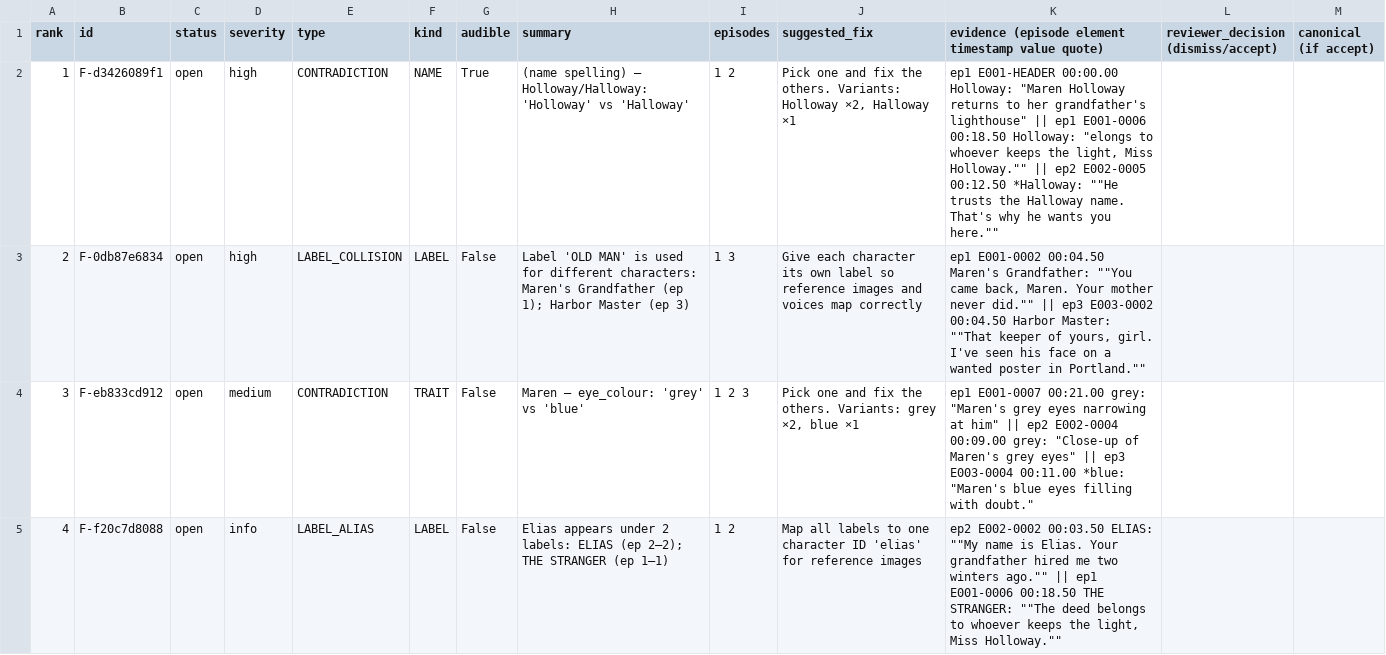
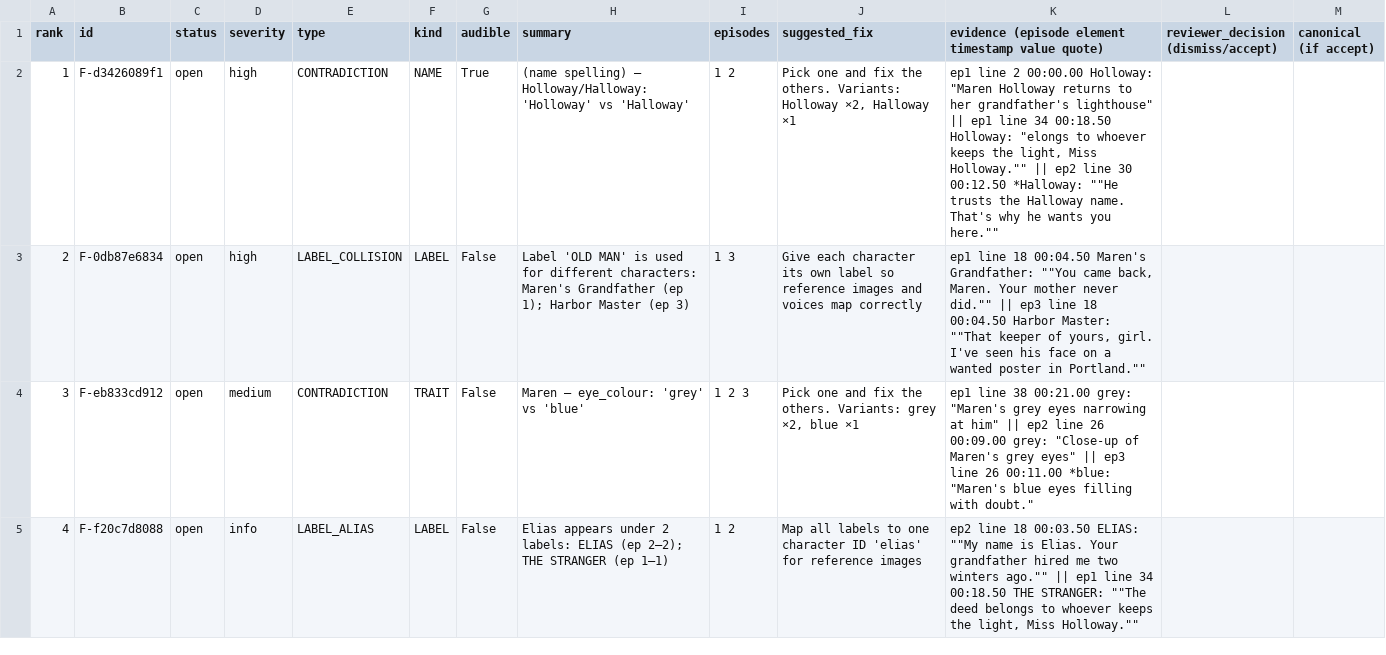
Before and after one commit to shubham-nare/microdrama-continuity-checker, a CSV file: demo/output/_mutated_run/flags.csv, drawn as a sheet.

```diff
--- a/demo/output/_mutated_run/flags.csv
+++ b/demo/output/_mutated_run/flags.csv
@@ -1,5 +1,5 @@
 rank,id,status,severity,type,kind,audible,summary,episodes,suggested_fix,evidence (episode element timestamp value quote),reviewer_decision (dismiss/accept),canonical (if accept)
-1,F-d3426089f1,open,high,CONTRADICTION,NAME,True,(name spelling) — Holloway/Halloway: 'Holloway' vs 'Halloway',1 2,"Pick one and fix the others. Variants: Holloway ×2, Halloway ×1","ep1 E001-HEADER 00:00.00 Holloway: ""Maren Holloway returns to her grandfather's lighthouse"" || ep1 E001-0006 00:18.50 Holloway: ""elongs to whoever keeps the light, Miss Holloway."""" || ep2 E002-0005 00:12.50 *Halloway: """"He trusts the Halloway name. That's why he wants you here.""""",,
-2,F-0db87e6834,open,high,LABEL_COLLISION,LABEL,False,Label 'OLD MAN' is used for different characters: Maren's Grandfather (ep 1); Harbor Master (ep 3),1 3,Give each character its own label so reference images and voices map correctly,"ep1 E001-0002 00:04.50 Maren's Grandfather: """"You came back, Maren. Your mother never did."""" || ep3 E003-0002 00:04.50 Harbor Master: """"That keeper of yours, girl. I've seen his face on a wanted poster in Portland.""""",,
-3,F-eb833cd912,open,medium,CONTRADICTION,TRAIT,False,Maren — eye_colour: 'grey' vs 'blue',1 2 3,"Pick one and fix the others. Variants: grey ×2, blue ×1","ep1 E001-0007 00:21.00 grey: ""Maren's grey eyes narrowing at him"" || ep2 E002-0004 00:09.00 grey: ""Close-up of Maren's grey eyes"" || ep3 E003-0004 00:11.00 *blue: ""Maren's blue eyes filling with doubt.""",,
-4,F-f20c7d8088,open,info,LABEL_ALIAS,LABEL,False,Elias appears under 2 labels: ELIAS (ep 2–2); THE STRANGER (ep 1–1),1 2,Map all labels to one character ID 'elias' for reference images,"ep2 E002-0002 00:03.50 ELIAS: """"My name is Elias. Your grandfather hired me two winters ago."""" || ep1 E001-0006 00:18.50 THE STRANGER: """"The deed belongs to whoever keeps the light, Miss Holloway.""""",,
+1,F-d3426089f1,open,high,CONTRADICTION,NAME,True,(name spelling) — Holloway/Halloway: 'Holloway' vs 'Halloway',1 2,"Pick one and fix the others. Variants: Holloway ×2, Halloway ×1","ep1 line 2 00:00.00 Holloway: ""Maren Holloway returns to her grandfather's lighthouse"" || ep1 line 34 00:18.50 Holloway: ""elongs to whoever keeps the light, Miss Holloway."""" || ep2 line 30 00:12.50 *Halloway: """"He trusts the Halloway name. That's why he wants you here.""""",,
+2,F-0db87e6834,open,high,LABEL_COLLISION,LABEL,False,Label 'OLD MAN' is used for different characters: Maren's Grandfather (ep 1); Harbor Master (ep 3),1 3,Give each character its own label so reference images and voices map correctly,"ep1 line 18 00:04.50 Maren's Grandfather: """"You came back, Maren. Your mother never did."""" || ep3 line 18 00:04.50 Harbor Master: """"That keeper of yours, girl. I've seen his face on a wanted poster in Portland.""""",,
+3,F-eb833cd912,open,medium,CONTRADICTION,TRAIT,False,Maren — eye_colour: 'grey' vs 'blue',1 2 3,"Pick one and fix the others. Variants: grey ×2, blue ×1","ep1 line 38 00:21.00 grey: ""Maren's grey eyes narrowing at him"" || ep2 line 26 00:09.00 grey: ""Close-up of Maren's grey eyes"" || ep3 line 26 00:11.00 *blue: ""Maren's blue eyes filling with doubt.""",,
+4,F-f20c7d8088,open,info,LABEL_ALIAS,LABEL,False,Elias appears under 2 labels: ELIAS (ep 2–2); THE STRANGER (ep 1–1),1 2,Map all labels to one character ID 'elias' for reference images,"ep2 line 18 00:03.50 ELIAS: """"My name is Elias. Your grandfather hired me two winters ago."""" || ep1 line 34 00:18.50 THE STRANGER: """"The deed belongs to whoever keeps the light, Miss Holloway.""""",,
```
Also changed, not shown: demo/output/flags.csv, demo/output/swap_test/flags.csv, 50 other files.
